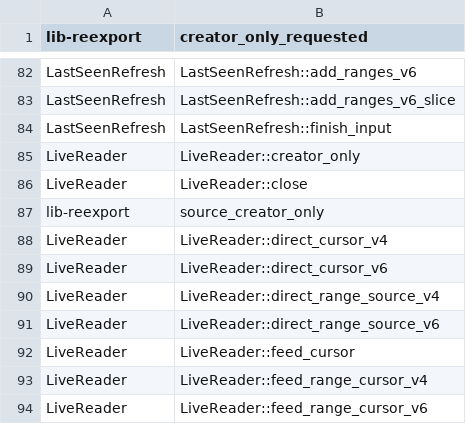
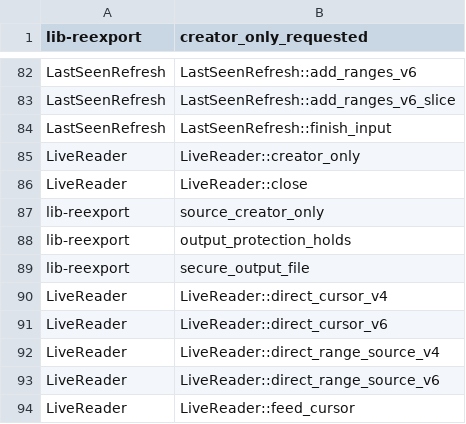
Before and after one commit to firehol/iprange, a TSV file: v4/go/parity_rust_public.tsv, drawn as a sheet; only a part is shown, gaps mark what is left out; the shorter side is filled out with more unchanged rows.

Commit message:
creator-only: the sol round-7 fix batch — the output proof is platform-real; grouped exports join the parity inventory
The round-6 output-protection helpers had cfg-split bodies whose
non-Unix arms answered without inspecting the file — the Windows arm
of output_protection_holds returned true for any artifact, bypassing
the real Windows authority (SE_DACL_PROTECTED, AceCount==1). Both
public functions are now platform-neutral: they route through the
platform dispatch (secure_creator_only / creator_only_commitment) on
every platform, so no arm can accept an unprotected artifact as
protected. A platform-neutral negative detector (a plain-created file
must read false) runs in the Windows leg's cargo suite too.

The parity export-inventory scan skipped every line containing a
brace, so the grouped pub use that published the two names escaped it.
The extraction is factored into exportedNames (groups yield every
member, the alias for as-renames), the gate consumes it, and
TestGroupedExportDeclarationsYieldTheirNames is the shape's detector.
Both names are recorded in parity_rust_public.tsv and the parity
ledger (missing with the internal twins named, requiredMissing
listed). Mutation-verified: dropping the inventory rows fails the
gate naming both.

The SOW Sub-state names the current round (the P3).

```diff
--- a/v4/go/parity_rust_public.tsv
+++ b/v4/go/parity_rust_public.tsv
@@ -87,2 +87,4 @@ LiveReader	LiveReader::close
 lib-reexport	source_creator_only
+lib-reexport	output_protection_holds
+lib-reexport	secure_output_file
 LiveReader	LiveReader::direct_cursor_v4
```
Also changed, not shown: v4/go/parity_manifest.tsv, 4 other files.
